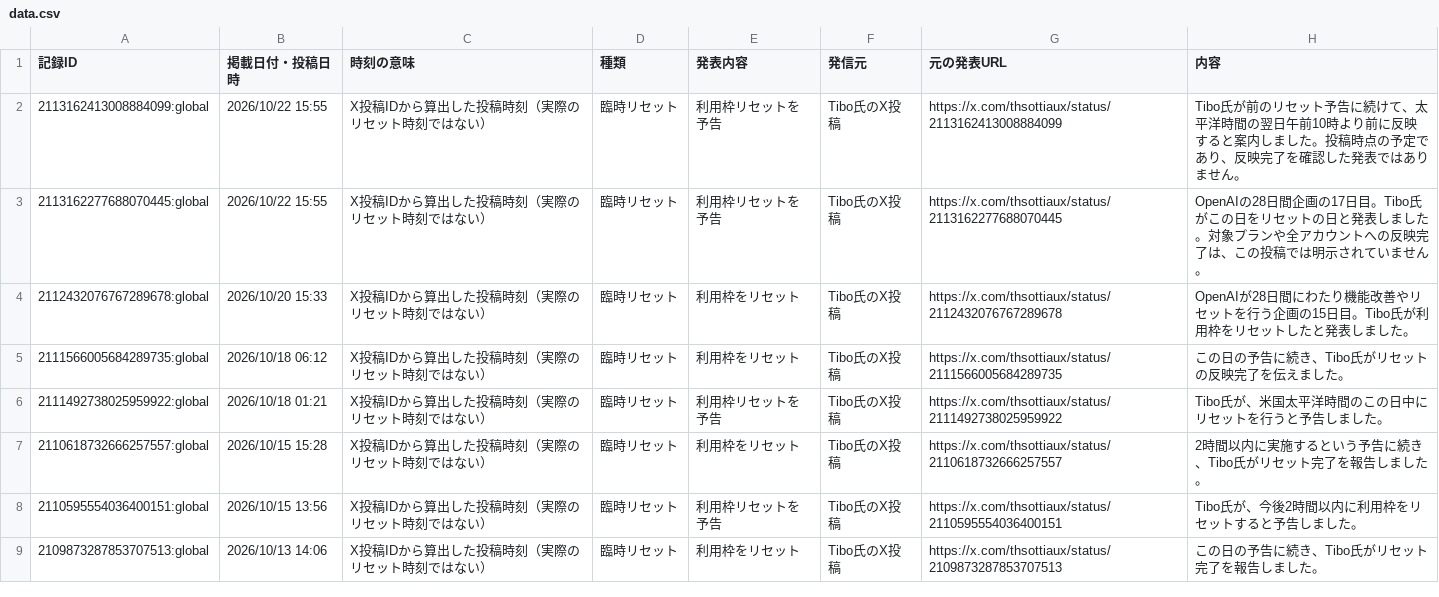
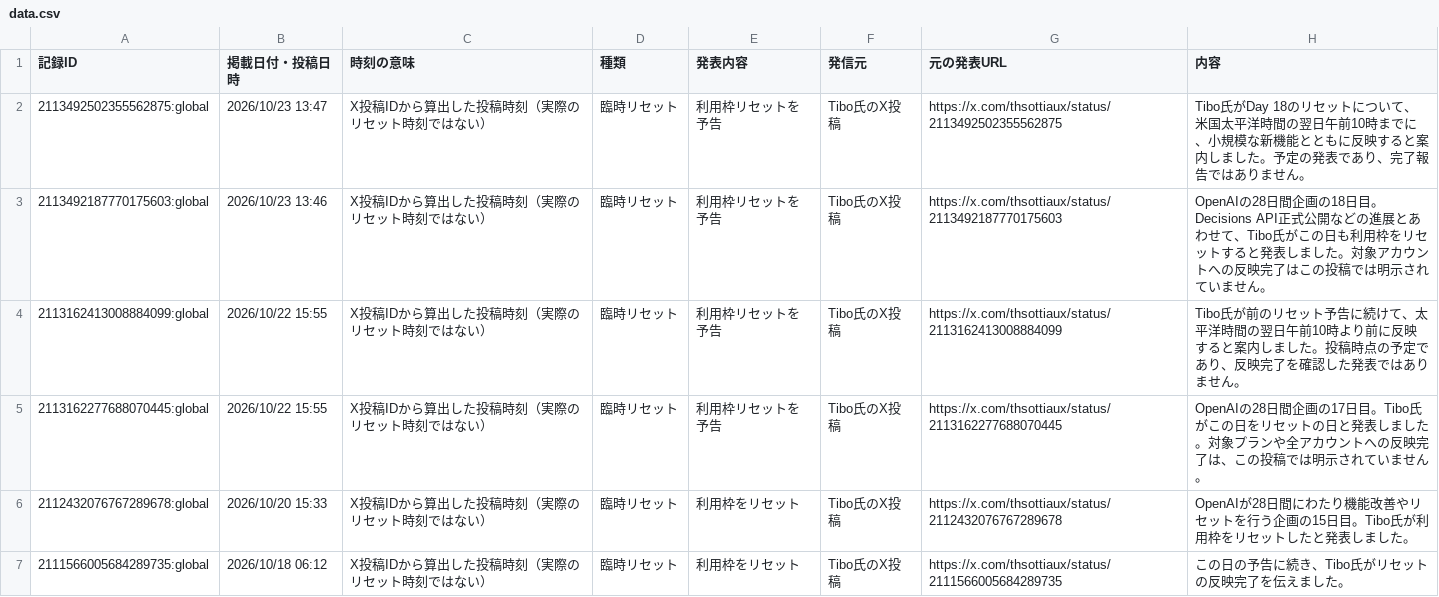
Before and after one commit to mtk-ctrl/ChatGPT-Codex-, a CSV file: docs/data.csv, drawn as a sheet; only a part is shown; the shorter side is filled out with more unchanged rows; the diff names each change by its address in the sheet, - before the commit and + after, or states it on an @@ line.

```diff
--- a/docs/data.csv
+++ b/docs/data.csv
+row 2: 2113492502355562875:global | 2026/10/23 13:47 | X投稿IDから算出した投稿時刻（実際のリセット時刻ではない） | 臨時リセット | 利用枠リセットを予告 | Tibo氏のX投稿 | https://x.com/thsottiaux/status/2113492502355562875 | Tibo氏がDay 18のリセットについて、米国太平洋時間の翌日午前10時までに、小規模な新機能とともに反映すると案内しました。予定の発表であり、完了報告ではありません。
+row 3: 2113492187770175603:global | 2026/10/23 13:46 | X投稿IDから算出した投稿時刻（実際のリセット時刻ではない） | 臨時リセット | 利用枠リセットを予告 | Tibo氏のX投稿 | https://x.com/thsottiaux/status/2113492187770175603 | OpenAIの28日間企画の18日目。Decisions API正式公開などの進展とあわせて、Tibo氏がこの日も利用枠をリセットすると発表しました。対象アカウントへの反映完了はこの投稿では明示されていません。
```
Also changed, not shown: 5 other files.
